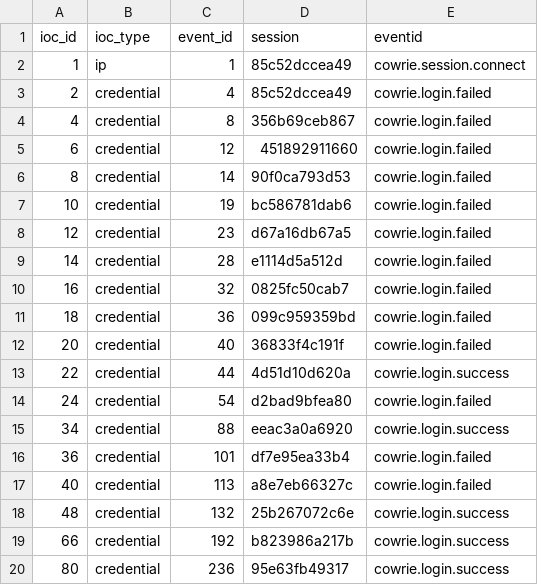
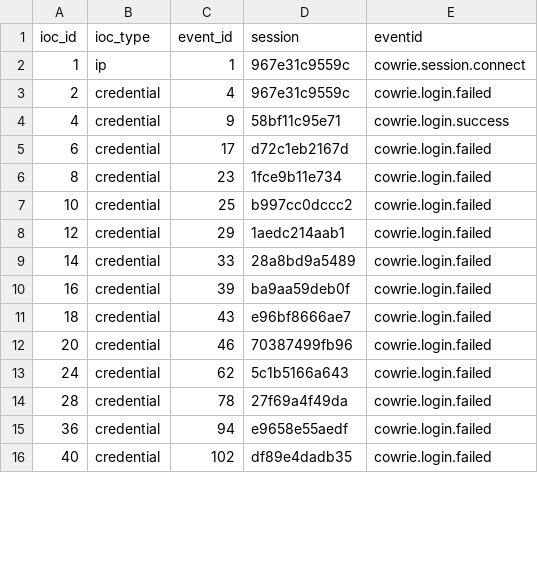
Before and after one commit to lucasnorton01/Honeypot_Final_Nocturne_Society, a CSV file: docs/evidencia/iocs_events.csv, drawn as a sheet; only a part is shown; the diff covers the shown part only.

Commit message:
Ventana de validacion 2026-09-30: P3 vuelve a estar por encima del umbral (95,1% via ioc_sessions)
8h07min corridas sin cortes (23:53:57 UTC 29/09 - ~08:01 UTC 30/09), con
los fixes de los Pasos 6, 7 y 9 vigentes desde el primer evento. Una
corrida anterior el mismo dia se descarto por una caida real de
WSL/Docker de ~2h17min a mitad de camino (documentado en BITACORA.md).

- 1998 eventos, 41 sesiones exitosas (supera el objetivo de 30+), 4
  reportes, 21 iocs, 654 filas en ioc_sessions.
- ioc-extractor: 33/33 ejecuciones trigger+success, CERO errores (el
  fix del Paso 6 elimino el bug intermitente del 28/09).
- P3 metodo viejo (event_id directo): 6/41 = 14,6% (empeora con mas
  volumen, confirma la limitacion encontrada el 28/09).
- P3 metodo nuevo (ioc_sessions, Paso 7): 39/41 = 95,1% (supera el 70%).
- P4: 35/41 = 85,3% (las 6 sin cobertura son las ultimas de la ventana,
  su reporte hubiera caido despues del cierre).
- Cron de report-generator revertido a produccion (0 8 * * *),
  verificado identico byte a byte al snapshot de produccion original.

Evidencia: docs/evidencia/ejecuciones.csv, iocs_events.csv, y
ioc_sessions.csv (nuevo). Detalle completo en BITACORA.md.

```diff
--- a/docs/evidencia/iocs_events.csv
+++ b/docs/evidencia/iocs_events.csv
@@ -1,20 +1,16 @@
 ioc_id,ioc_type,event_id,session,eventid
-1,ip,1,85c52dccea49,cowrie.session.connect
-2,credential,4,85c52dccea49,cowrie.login.failed
-4,credential,8,356b69ceb867,cowrie.login.failed
-6,credential,12,451892911660,cowrie.login.failed
-8,credential,14,90f0ca793d53,cowrie.login.failed
-10,credential,19,bc586781dab6,cowrie.login.failed
-12,credential,23,d67a16db67a5,cowrie.login.failed
-14,credential,28,e1114d5a512d,cowrie.login.failed
-16,credential,32,0825fc50cab7,cowrie.login.failed
-18,credential,36,099c959359bd,cowrie.login.failed
-20,credential,40,36833f4c191f,cowrie.login.failed
-22,credential,44,4d51d10d620a,cowrie.login.success
-24,credential,54,d2bad9bfea80,cowrie.login.failed
-34,credential,88,eeac3a0a6920,cowrie.login.success
-36,credential,101,df7e95ea33b4,cowrie.login.failed
-40,credential,113,a8e7eb66327c,cowrie.login.failed
-48,credential,132,25b267072c6e,cowrie.login.success
-66,credential,192,b823986a217b,cowrie.login.success
-80,credential,236,95e63fb49317,cowrie.login.success
+1,ip,1,967e31c9559c,cowrie.session.connect
+2,credential,4,967e31c9559c,cowrie.login.failed
+4,credential,9,58bf11c95e71,cowrie.login.success
+6,credential,17,d72c1eb2167d,cowrie.login.failed
+8,credential,23,1fce9b11e734,cowrie.login.failed
+10,credential,25,b997cc0dccc2,cowrie.login.failed
+12,credential,29,1aedc214aab1,cowrie.login.failed
+14,credential,33,28a8bd9a5489,cowrie.login.failed
+16,credential,39,ba9aa59deb0f,cowrie.login.failed
+18,credential,43,e96bf8666ae7,cowrie.login.failed
+20,credential,46,70387499fb96,cowrie.login.failed
+24,credential,62,5c1b5166a643,cowrie.login.failed
+28,credential,78,27f69a4f49da,cowrie.login.failed
+36,credential,94,e9658e55aedf,cowrie.login.failed
+40,credential,102,df89e4dadb35,cowrie.login.failed
```
Also changed, not shown: 6 added rows and 2 removed rows elsewhere in this file, 4 other files.
